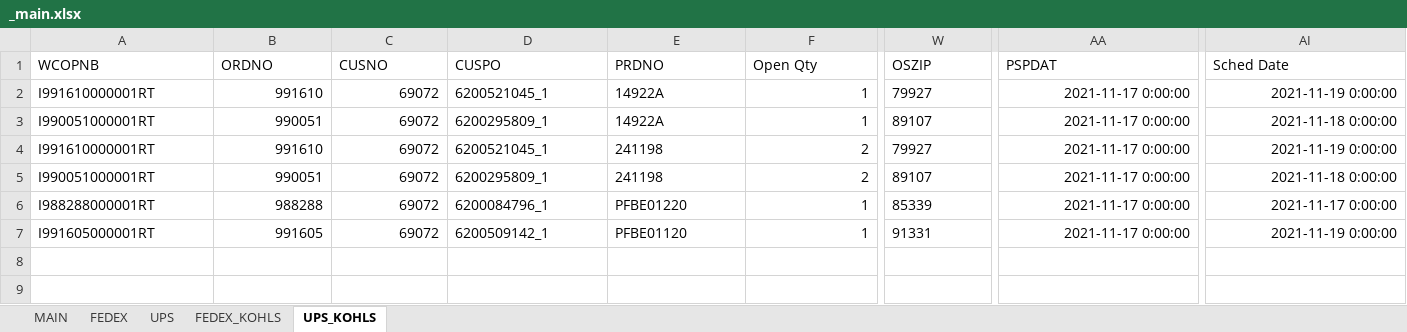
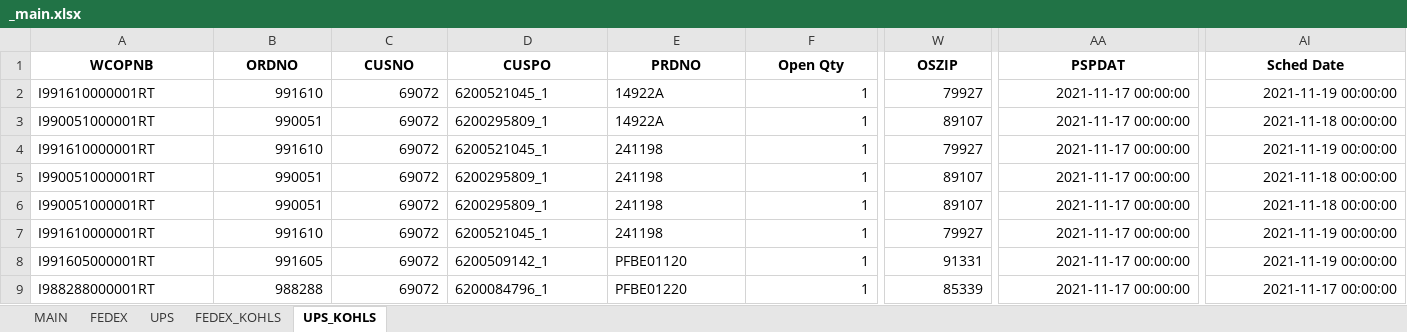
Before and after one commit to Drfalcoew/Excel-Automator, an Excel workbook: Excel_MOD/_main.xlsx, sheet UPS_KOHLS, drawn as a sheet; only a part is shown, gaps mark what is left out; values as stored, in another font and other column widths than the file's, no borders; removed rows and columns are numbered as before the commit, all else as after; rows hold the shown columns only; the diff covers the shown part only; the diff names each change by its address in the sheet, - before the commit and + after, or states it on an @@ line.

```diff
--- a/Excel_MOD/_main.xlsx (sheet UPS_KOHLS)
+++ b/Excel_MOD/_main.xlsx (sheet UPS_KOHLS)
@@ A1:AI1 bold: off → on, alignment: left → center @@
-W2:W5 alignment: left
+W2:W5 alignment: right
-AA2:AA5 (PSPDAT): 2021-11-17 0:00:00
+AA2:AA5 (PSPDAT): 2021-11-17 00:00:00
-AI2 (Sched Date): 2021-11-19 0:00:00
+AI2 (Sched Date): 2021-11-19 00:00:00
-AI3 (Sched Date): 2021-11-18 0:00:00
+AI3 (Sched Date): 2021-11-18 00:00:00
-F4:F5 (Open Qty): 2
+F4:F5 (Open Qty): 1
-AI4 (Sched Date): 2021-11-19 0:00:00
+AI4 (Sched Date): 2021-11-19 00:00:00
-AI5 (Sched Date): 2021-11-18 0:00:00
+AI5 (Sched Date): 2021-11-18 00:00:00
+row 6: I990051000001RT | 990051 | 69072 | 6200295809_1 | 241198 | 1 | 89107 | 2021-11-17 00:00:00 | 2021-11-18 00:00:00
+row 7: I991610000001RT | 991610 | 69072 | 6200521045_1 | 241198 | 1 | 79927 | 2021-11-17 00:00:00 | 2021-11-19 00:00:00
+row 8: I991605000001RT | 991605 | 69072 | 6200509142_1 | PFBE01120 | 1 | 91331 | 2021-11-17 00:00:00 | 2021-11-19 00:00:00
-W9 alignment: left
+W9 alignment: right
-AA9 (PSPDAT): 2021-11-17 0:00:00
+AA9 (PSPDAT): 2021-11-17 00:00:00
-AI9 (Sched Date): 2021-11-17 0:00:00
+AI9 (Sched Date): 2021-11-17 00:00:00
-row 7: I991605000001RT | 991605 | 69072 | 6200509142_1 | PFBE01120 | 1 | 91331 | 2021-11-17 0:00:00 | 2021-11-19 0:00:00
```
Also changed, not shown: cell formats elsewhere in this sheet, sheet FEDEX, sheet FEDEX_KOHLS, sheet UPS, 2 other files.
